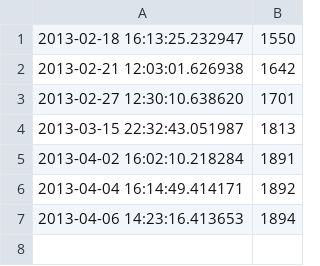
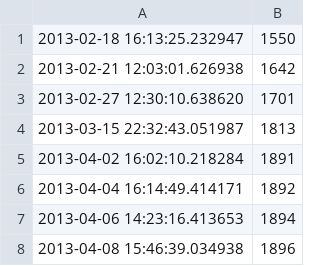
Before and after one commit to kienpt/nycopendata_analysis, a CSV file: src/counter/counter.csv, drawn as a sheet; the diff names each change by its address in the sheet, - before the commit and + after, or states it on an @@ line.

```diff
--- a/src/counter/counter.csv
+++ b/src/counter/counter.csv
+row 8: 2013-04-08 15:46:39.034938 | 1896
```
Also changed, not shown: 2 other files.
